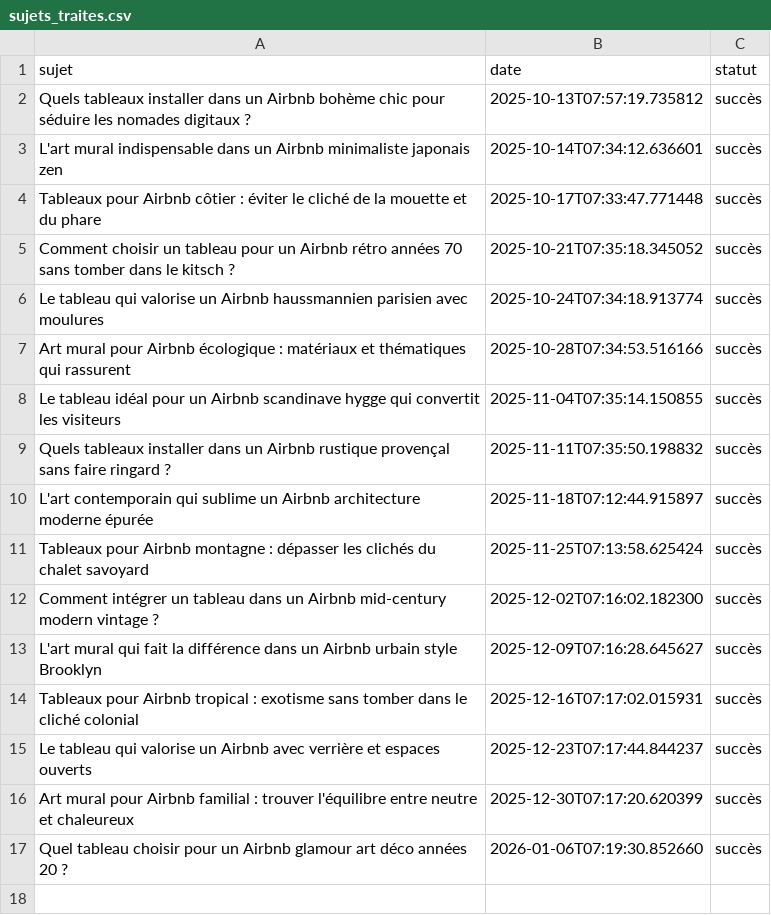
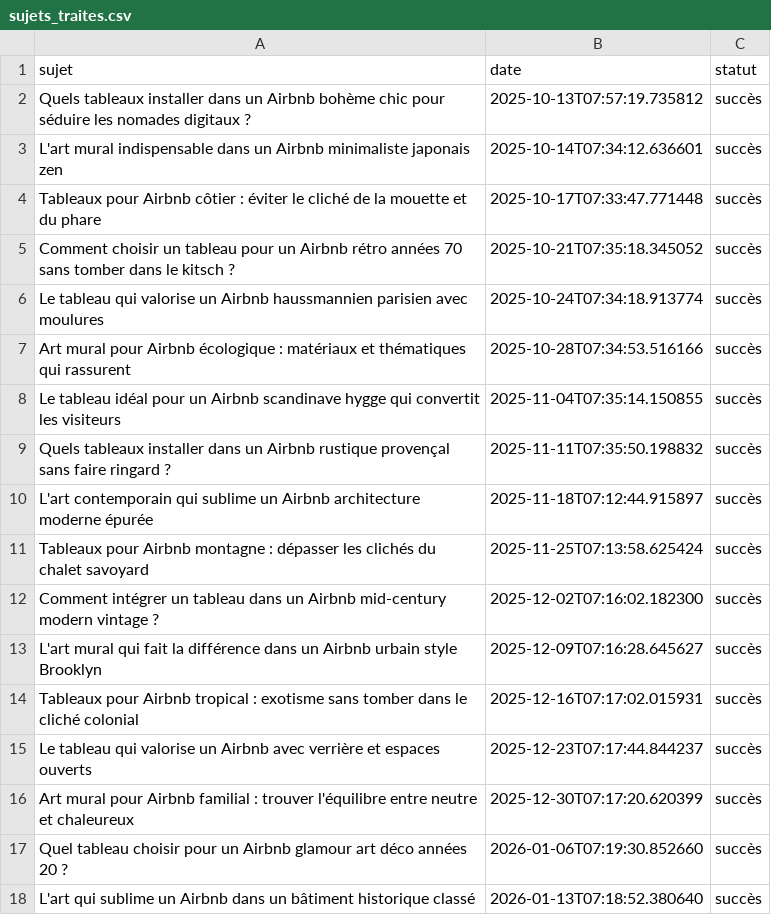
Before and after one commit to Metalosmose21/AIRBNB-3, a CSV file: sujets_traites.csv, drawn as a sheet.

```diff
--- a/sujets_traites.csv
+++ b/sujets_traites.csv
@@ -17 +17,2 @@ Art mural pour Airbnb familial : trouver l'équilibre entre neutre et chaleureux
 Quel tableau choisir pour un Airbnb glamour art déco années 20 ?,2026-01-06T07:19:30.852660,succès
+L'art qui sublime un Airbnb dans un bâtiment historique classé,2026-01-13T07:18:52.380640,succès
```
Also changed, not shown: sujets.csv.
